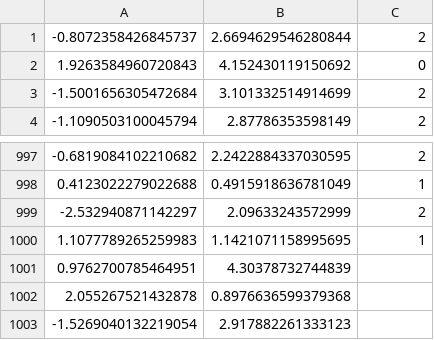
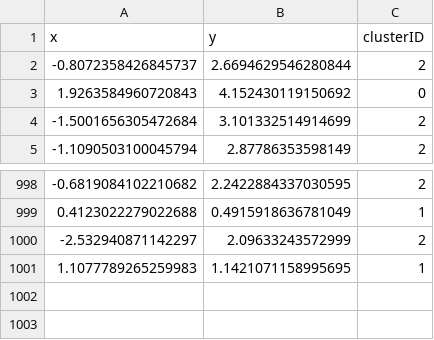
Before and after one commit to loremacchia/kMeans, a CSV file: dataset.csv, drawn as a sheet; only a part is shown, gaps mark what is left out; removed rows and columns are numbered as before the commit, all else as after; the diff names each change by its address in the sheet, - before the commit and + after, or states it on an @@ line.

Commit message:
Started to build the main. Retrieving data points from csv file

```diff
--- a/dataset.csv
+++ b/dataset.csv
+row 1: x | y | clusterID
-row 1001: 0.9762700785464951 | 4.30378732744839
-row 1002: 2.055267521432878 | 0.8976636599379368
-row 1003: -1.5269040132219054 | 2.917882261333123
```
Also changed, not shown: 4 other files.
